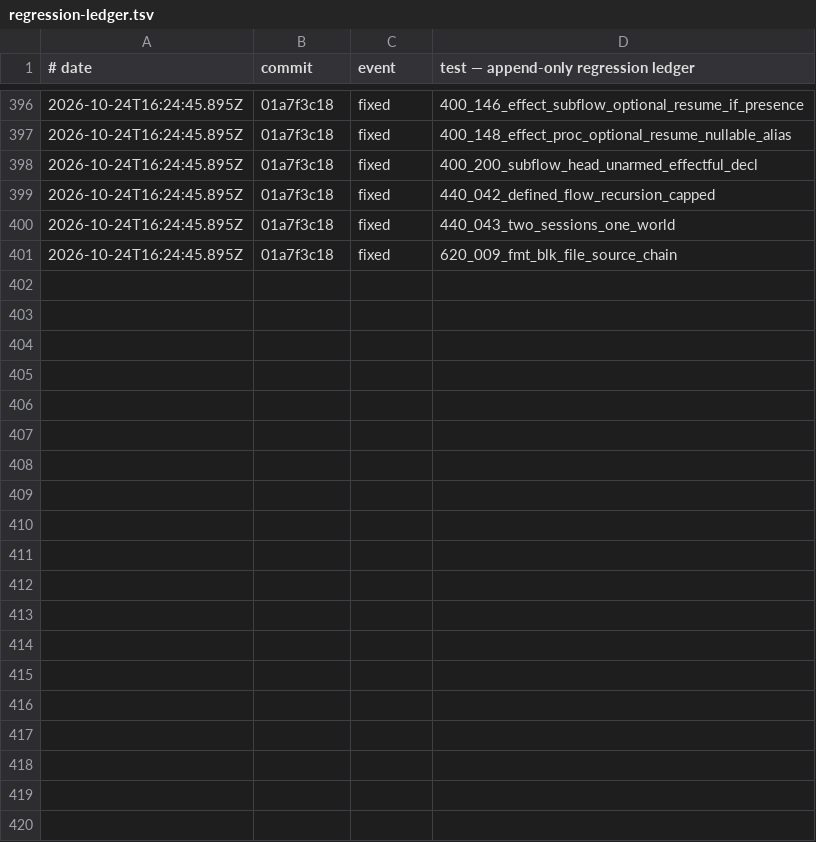
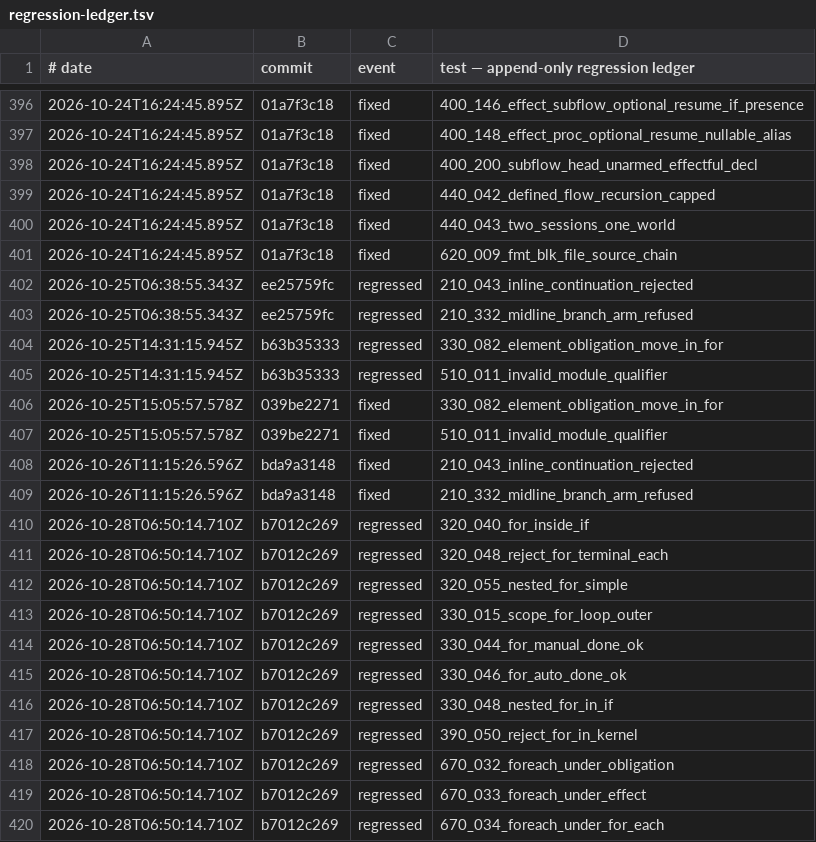
Before and after one commit to Cypoe/koru, a TSV file: test-results/regression-ledger.tsv, drawn as a sheet; only a part is shown, gaps mark what is left out; the diff covers the shown part only.

```diff
--- a/test-results/regression-ledger.tsv
+++ b/test-results/regression-ledger.tsv
@@ -401 +401,20 @@
 2026-10-24T16:24:45.895Z	01a7f3c18	fixed	620_009_fmt_blk_file_source_chain
+2026-10-25T06:38:55.343Z	ee25759fc	regressed	210_043_inline_continuation_rejected
+2026-10-25T06:38:55.343Z	ee25759fc	regressed	210_332_midline_branch_arm_refused
+2026-10-25T14:31:15.945Z	b63b35333	regressed	330_082_element_obligation_move_in_for
+2026-10-25T14:31:15.945Z	b63b35333	regressed	510_011_invalid_module_qualifier
+2026-10-25T15:05:57.578Z	039be2271	fixed	330_082_element_obligation_move_in_for
+2026-10-25T15:05:57.578Z	039be2271	fixed	510_011_invalid_module_qualifier
+2026-10-26T11:15:26.596Z	bda9a3148	fixed	210_043_inline_continuation_rejected
+2026-10-26T11:15:26.596Z	bda9a3148	fixed	210_332_midline_branch_arm_refused
+2026-10-28T06:50:14.710Z	b7012c269	regressed	320_040_for_inside_if
+2026-10-28T06:50:14.710Z	b7012c269	regressed	320_048_reject_for_terminal_each
+2026-10-28T06:50:14.710Z	b7012c269	regressed	320_055_nested_for_simple
+2026-10-28T06:50:14.710Z	b7012c269	regressed	330_015_scope_for_loop_outer
+2026-10-28T06:50:14.710Z	b7012c269	regressed	330_044_for_manual_done_ok
+2026-10-28T06:50:14.710Z	b7012c269	regressed	330_046_for_auto_done_ok
+2026-10-28T06:50:14.710Z	b7012c269	regressed	330_048_nested_for_in_if
+2026-10-28T06:50:14.710Z	b7012c269	regressed	390_050_reject_for_in_kernel
+2026-10-28T06:50:14.710Z	b7012c269	regressed	670_032_foreach_under_obligation
+2026-10-28T06:50:14.710Z	b7012c269	regressed	670_033_foreach_under_effect
+2026-10-28T06:50:14.710Z	b7012c269	regressed	670_034_foreach_under_for_each
```
Also changed, not shown: 17 added rows elsewhere in this file, 10 other files.
